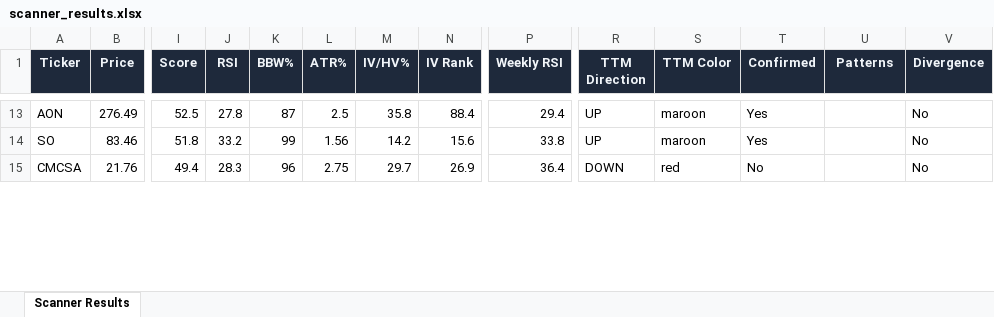
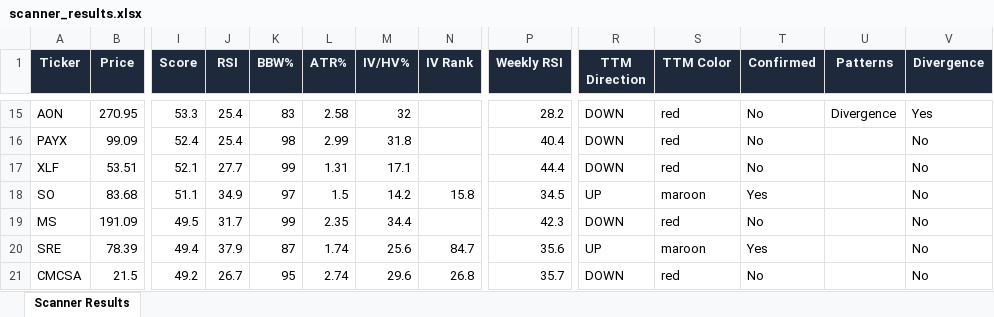
Before and after one commit to 6000rr4n/BM-screener, an Excel workbook: output/scanner_results.xlsx, sheet Scanner Results, drawn as a sheet; only a part is shown, gaps mark what is left out; values as stored, in another font and other column widths than the file's, no borders; addresses are those after the commit; rows hold the shown columns only; the diff covers the shown part only; the diff names each change by its address in the sheet, - before the commit and + after, or states it on an @@ line.

```diff
--- a/output/scanner_results.xlsx (sheet Scanner Results)
+++ b/output/scanner_results.xlsx (sheet Scanner Results)
-B15 (Price): 276.49
+B15 (Price): 270.95
-I15 (Score): 52.5
+I15 (Score): 53.3
-J15 (RSI): 27.8
+J15 (RSI): 25.4
-K15 (BBW%): 87
+K15 (BBW%): 83
-L15 (ATR%): 2.5
+L15 (ATR%): 2.58
-M15 (IV/HV%): 35.8
+M15 (IV/HV%): 32
-N15 (IV Rank): 88.4
+N15 (IV Rank): (empty)
-P15 (Weekly RSI): 29.4
+P15 (Weekly RSI): 28.2
-R15 (TTM Direction): UP
+R15 (TTM Direction): DOWN
-S15 (TTM Color): maroon
+S15 (TTM Color): red
-T15 (Confirmed): Yes
+T15 (Confirmed): No
-U15 (Patterns): (empty)
+U15 (Patterns): Divergence
-V15 (Divergence): No
+V15 (Divergence): Yes
+row 16: PAYX | 99.09 | 52.4 | 25.4 | 98 | 2.99 | 31.8 |  | 40.4 | DOWN | red | No |  | No
+row 17: XLF | 53.51 | 52.1 | 27.7 | 99 | 1.31 | 17.1 |  | 44.4 | DOWN | red | No |  | No
-B18 (Price): 83.46
+B18 (Price): 83.68
-I18 (Score): 51.8
+I18 (Score): 51.1
-J18 (RSI): 33.2
+J18 (RSI): 34.9
-K18 (BBW%): 99
+K18 (BBW%): 97
-L18 (ATR%): 1.56
+L18 (ATR%): 1.5
-N18 (IV Rank): 15.6
+N18 (IV Rank): 15.8
-P18 (Weekly RSI): 33.8
+P18 (Weekly RSI): 34.5
+row 19: MS | 191.09 | 49.5 | 31.7 | 99 | 2.35 | 34.4 |  | 42.3 | DOWN | red | No |  | No
+row 20: SRE | 78.39 | 49.4 | 37.9 | 87 | 1.74 | 25.6 | 84.7 | 35.6 | UP | maroon | Yes |  | No
-B21 (Price): 21.76
+B21 (Price): 21.5
-I21 (Score): 49.4
+I21 (Score): 49.2
-J21 (RSI): 28.3
+J21 (RSI): 26.7
-K21 (BBW%): 96
+K21 (BBW%): 95
-L21 (ATR%): 2.75
+L21 (ATR%): 2.74
-M21 (IV/HV%): 29.7
+M21 (IV/HV%): 29.6
-N21 (IV Rank): 26.9
+N21 (IV Rank): 26.8
-P21 (Weekly RSI): 36.4
+P21 (Weekly RSI): 35.7
```
Also changed, not shown: 17 added rows, 6 removed rows and 141 edited cells elsewhere in this sheet, 1 other file.
